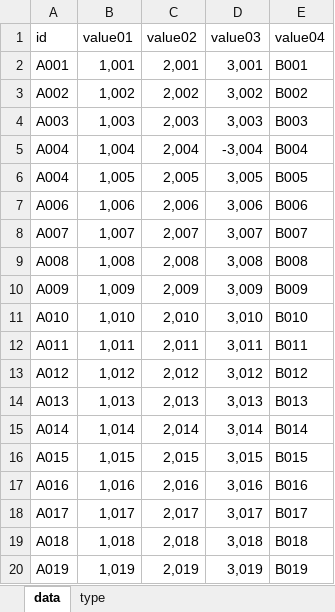
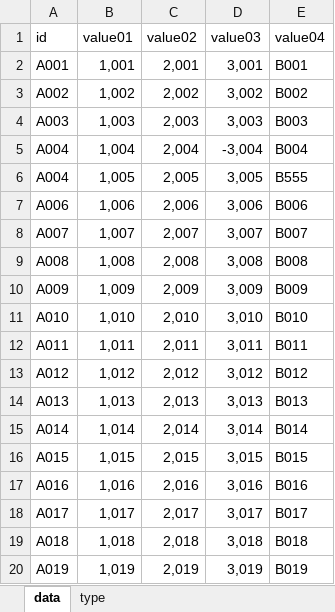
Before and after one commit to hrys/PandasTest, an Excel workbook: data/data01.xlsx, sheet data, drawn as a sheet; values as stored, in another font and other column widths than the file's, no borders; the diff names each change by its address in the sheet, - before the commit and + after, or states it on an @@ line.

```diff
--- a/data/data01.xlsx (sheet data)
+++ b/data/data01.xlsx (sheet data)
-E6 (value04): B005
+E6 (value04): B555
```
Also changed, not shown: sheet type, 2 other files.
